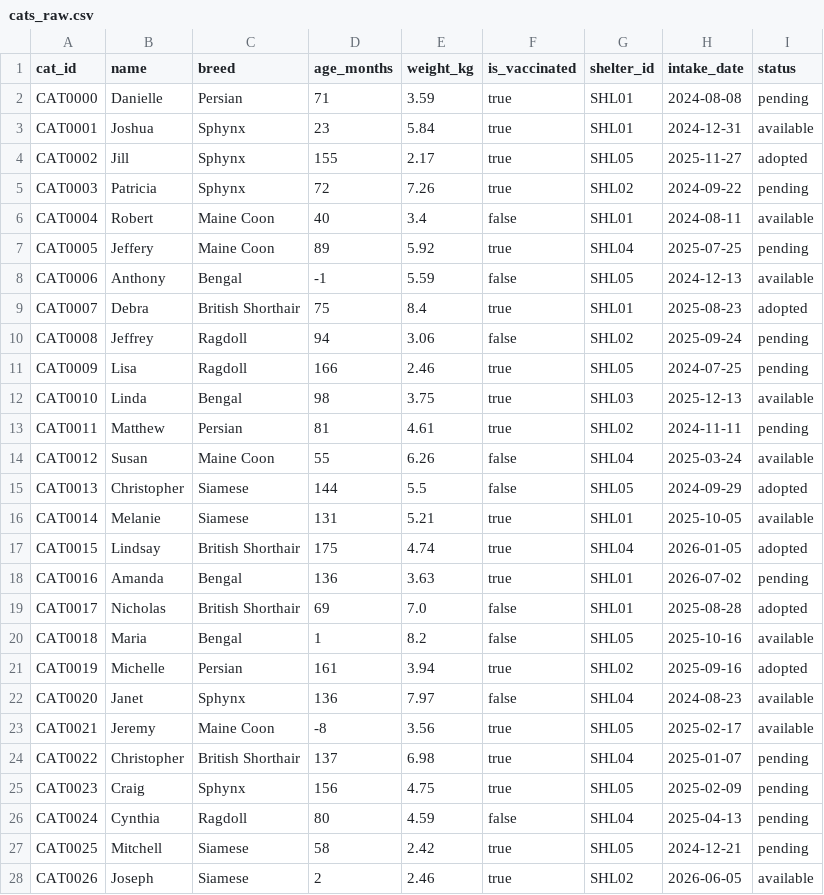
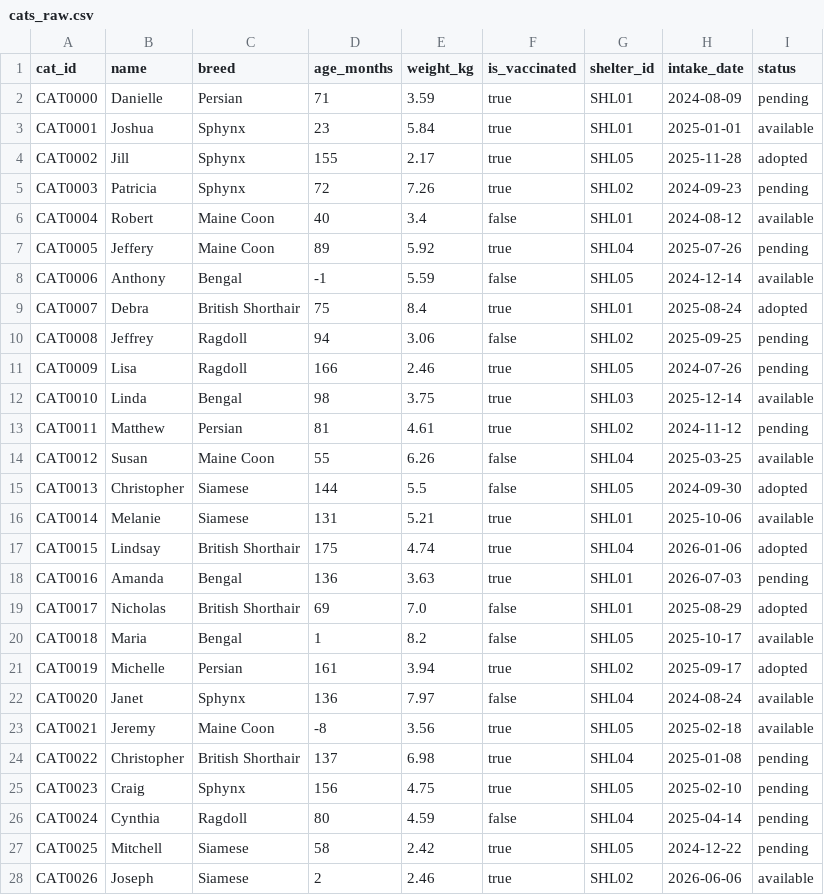
Before and after one commit to haifaahmed772-code/capstone-data-engineering-cats, a CSV file: data/cats_raw.csv, drawn as a sheet; only a part is shown; the diff covers the shown part only.

```diff
--- a/data/cats_raw.csv
+++ b/data/cats_raw.csv
@@ -1,28 +1,28 @@
 cat_id,name,breed,age_months,weight_kg,is_vaccinated,shelter_id,intake_date,status
-CAT0000,Danielle,Persian,71,3.59,true,SHL01,2024-08-08,pending
-CAT0001,Joshua,Sphynx,23,5.84,true,SHL01,2024-12-31,available
-CAT0002,Jill,Sphynx,155,2.17,true,SHL05,2025-11-27,adopted
-CAT0003,Patricia,Sphynx,72,7.26,true,SHL02,2024-09-22,pending
-CAT0004,Robert,Maine Coon,40,3.4,false,SHL01,2024-08-11,available
-CAT0005,Jeffery,Maine Coon,89,5.92,true,SHL04,2025-07-25,pending
-CAT0006,Anthony,Bengal,-1,5.59,false,SHL05,2024-12-13,available
-CAT0007,Debra,British Shorthair,75,8.4,true,SHL01,2025-08-23,adopted
-CAT0008,Jeffrey,Ragdoll,94,3.06,false,SHL02,2025-09-24,pending
-CAT0009,Lisa,Ragdoll,166,2.46,true,SHL05,2024-07-25,pending
-CAT0010,Linda,Bengal,98,3.75,true,SHL03,2025-12-13,available
-CAT0011,Matthew,Persian,81,4.61,true,SHL02,2024-11-11,pending
-CAT0012,Susan,Maine Coon,55,6.26,false,SHL04,2025-03-24,available
-CAT0013,Christopher,Siamese,144,5.5,false,SHL05,2024-09-29,adopted
-CAT0014,Melanie,Siamese,131,5.21,true,SHL01,2025-10-05,available
-CAT0015,Lindsay,British Shorthair,175,4.74,true,SHL04,2026-01-05,adopted
-CAT0016,Amanda,Bengal,136,3.63,true,SHL01,2026-07-02,pending
-CAT0017,Nicholas,British Shorthair,69,7.0,false,SHL01,2025-08-28,adopted
-CAT0018,Maria,Bengal,1,8.2,false,SHL05,2025-10-16,available
-CAT0019,Michelle,Persian,161,3.94,true,SHL02,2025-09-16,adopted
-CAT0020,Janet,Sphynx,136,7.97,false,SHL04,2024-08-23,available
-CAT0021,Jeremy,Maine Coon,-8,3.56,true,SHL05,2025-02-17,available
-CAT0022,Christopher,British Shorthair,137,6.98,true,SHL04,2025-01-07,pending
-CAT0023,Craig,Sphynx,156,4.75,true,SHL05,2025-02-09,pending
-CAT0024,Cynthia,Ragdoll,80,4.59,false,SHL04,2025-04-13,pending
-CAT0025,Mitchell,Siamese,58,2.42,true,SHL05,2024-12-21,pending
-CAT0026,Joseph,Siamese,2,2.46,true,SHL02,2026-06-05,available
+CAT0000,Danielle,Persian,71,3.59,true,SHL01,2024-08-09,pending
+CAT0001,Joshua,Sphynx,23,5.84,true,SHL01,2025-01-01,available
+CAT0002,Jill,Sphynx,155,2.17,true,SHL05,2025-11-28,adopted
+CAT0003,Patricia,Sphynx,72,7.26,true,SHL02,2024-09-23,pending
+CAT0004,Robert,Maine Coon,40,3.4,false,SHL01,2024-08-12,available
+CAT0005,Jeffery,Maine Coon,89,5.92,true,SHL04,2025-07-26,pending
+CAT0006,Anthony,Bengal,-1,5.59,false,SHL05,2024-12-14,available
+CAT0007,Debra,British Shorthair,75,8.4,true,SHL01,2025-08-24,adopted
+CAT0008,Jeffrey,Ragdoll,94,3.06,false,SHL02,2025-09-25,pending
+CAT0009,Lisa,Ragdoll,166,2.46,true,SHL05,2024-07-26,pending
+CAT0010,Linda,Bengal,98,3.75,true,SHL03,2025-12-14,available
+CAT0011,Matthew,Persian,81,4.61,true,SHL02,2024-11-12,pending
+CAT0012,Susan,Maine Coon,55,6.26,false,SHL04,2025-03-25,available
+CAT0013,Christopher,Siamese,144,5.5,false,SHL05,2024-09-30,adopted
+CAT0014,Melanie,Siamese,131,5.21,true,SHL01,2025-10-06,available
+CAT0015,Lindsay,British Shorthair,175,4.74,true,SHL04,2026-01-06,adopted
+CAT0016,Amanda,Bengal,136,3.63,true,SHL01,2026-07-03,pending
+CAT0017,Nicholas,British Shorthair,69,7.0,false,SHL01,2025-08-29,adopted
+CAT0018,Maria,Bengal,1,8.2,false,SHL05,2025-10-17,available
+CAT0019,Michelle,Persian,161,3.94,true,SHL02,2025-09-17,adopted
+CAT0020,Janet,Sphynx,136,7.97,false,SHL04,2024-08-24,available
+CAT0021,Jeremy,Maine Coon,-8,3.56,true,SHL05,2025-02-18,available
+CAT0022,Christopher,British Shorthair,137,6.98,true,SHL04,2025-01-08,pending
+CAT0023,Craig,Sphynx,156,4.75,true,SHL05,2025-02-10,pending
+CAT0024,Cynthia,Ragdoll,80,4.59,false,SHL04,2025-04-14,pending
+CAT0025,Mitchell,Siamese,58,2.42,true,SHL05,2024-12-22,pending
+CAT0026,Joseph,Siamese,2,2.46,true,SHL02,2026-06-06,available
```
Also changed, not shown: 173 edited cells elsewhere in this file, 1 other file.
